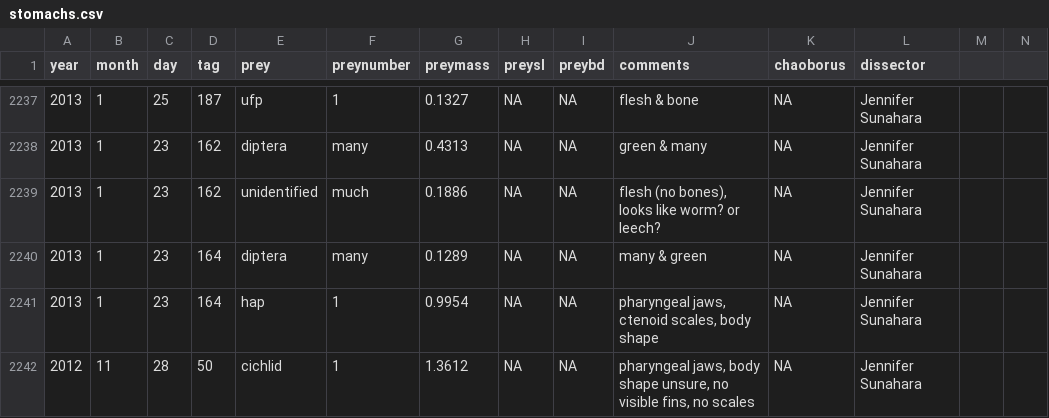
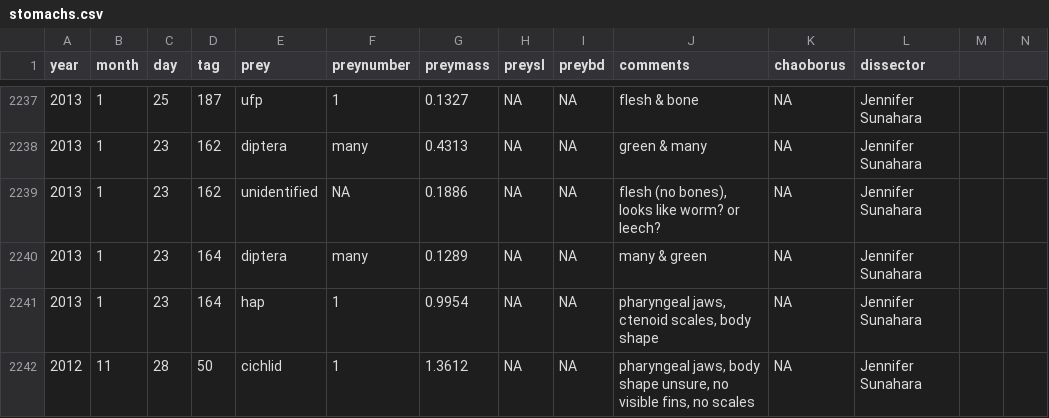
Before and after one commit to TristansCloud/Nile-Perch, a CSV file: stomachs.csv, drawn as a sheet; only a part is shown, gaps mark what is left out; the diff covers the shown part only.

```diff
--- a/stomachs.csv
+++ b/stomachs.csv
@@ -2239 +2239 @@ year,month,day,tag,prey,preynumber,preymass,preysl,preybd,comments,chaoborus,dis
-2013,1,23,162,unidentified,much,0.1886,NA,NA,"flesh (no bones), looks like worm? or leech?",NA,Jennifer Sunahara,,
+2013,1,23,162,unidentified,NA,0.1886,NA,NA,"flesh (no bones), looks like worm? or leech?",NA,Jennifer Sunahara
```
Also changed, not shown: 19 edited cells elsewhere in this file, 3 other files.
